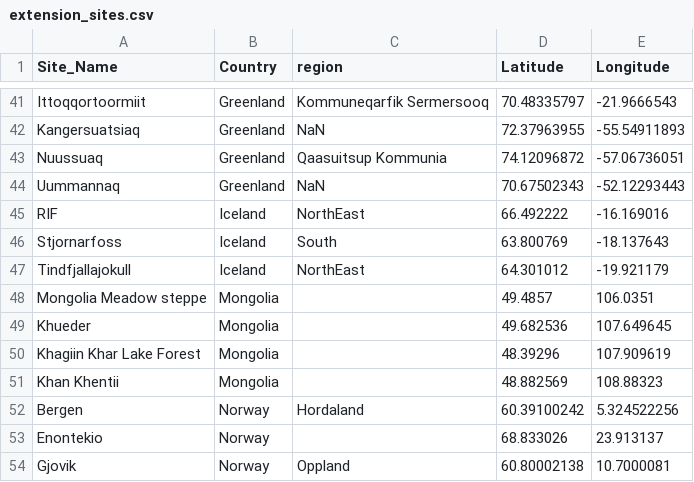
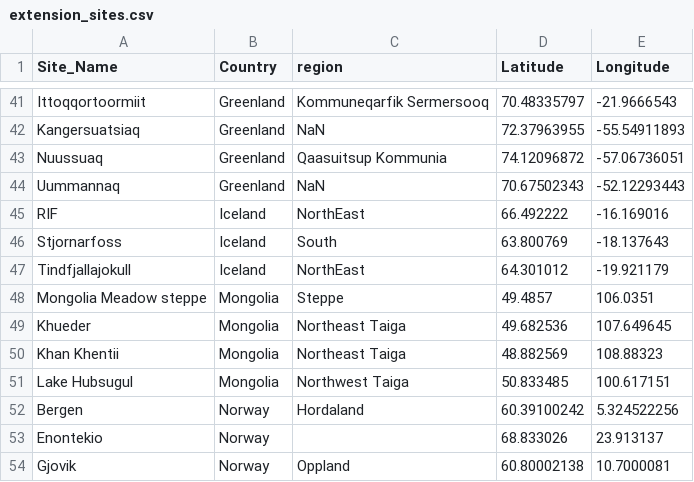
Before and after one commit to KAArndt/EC_rep, a CSV file: data/extension_sites.csv, drawn as a sheet; only a part is shown, gaps mark what is left out.

Commit message:
edits adding new mongolia site

```diff
--- a/data/extension_sites.csv
+++ b/data/extension_sites.csv
@@ -47,6 +47,6 @@ Stjornarfoss,Iceland,South,63.800769,-18.137643
 Tindfjallajokull,Iceland,NorthEast,64.301012,-19.921179
-Mongolia Meadow steppe,Mongolia,,49.4857,106.0351
-Khueder,Mongolia,,49.682536,107.649645
-Khagiin Khar Lake Forest,Mongolia,,48.39296,107.909619
-Khan Khentii,Mongolia,,48.882569,108.88323
+Mongolia Meadow steppe,Mongolia,Steppe,49.4857,106.0351
+Khueder,Mongolia,Northeast Taiga,49.682536,107.649645
+Khan Khentii,Mongolia,Northeast Taiga,48.882569,108.88323
+Lake Hubsugul,Mongolia,Northwest Taiga,50.833485,100.617151
 Bergen,Norway,Hordaland,60.39100242,5.324522256
```
Also changed, not shown: data/extracted_tower_data.csv, data/pca.towers.base.csv, 2 other files.
